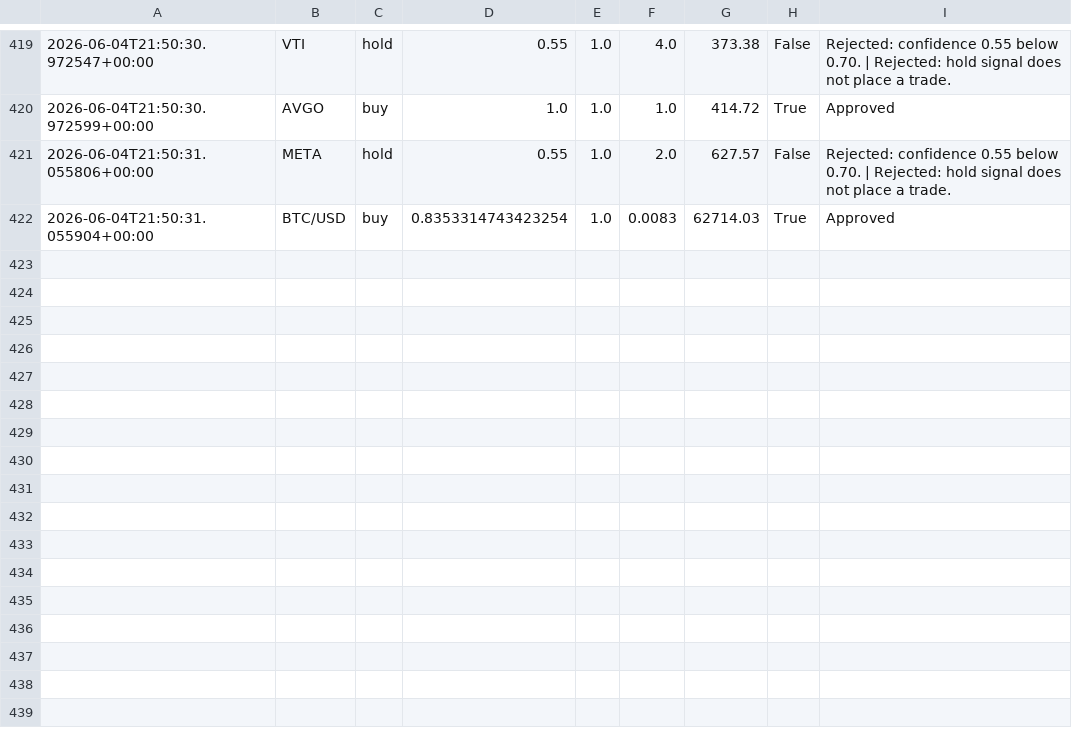
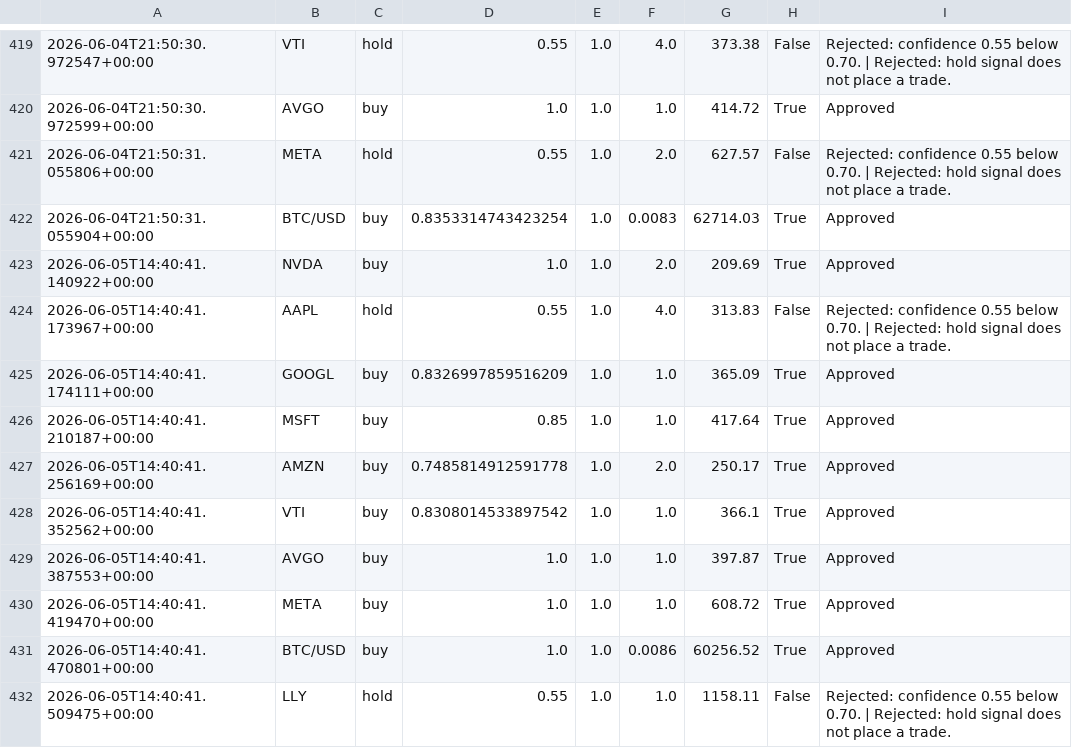
Before and after one commit to JUnelus/AI-Alpaca-Day-Trading-Paper-Bot, a CSV file: data/trade_log.csv, drawn as a sheet; only a part is shown, gaps mark what is left out.

```diff
--- a/data/trade_log.csv
+++ b/data/trade_log.csv
@@ -422 +422,11 @@
 2026-06-04T21:50:31.055904+00:00,BTC/USD,buy,0.8353314743423254,1.0,0.0083,62714.03,True,Approved
+2026-06-05T14:40:41.140922+00:00,NVDA,buy,1.0,1.0,2.0,209.69,True,Approved
+2026-06-05T14:40:41.173967+00:00,AAPL,hold,0.55,1.0,4.0,313.83,False,Rejected: confidence 0.55 below 0.70. | Rejected: hold signal does not place a trade.
+2026-06-05T14:40:41.174111+00:00,GOOGL,buy,0.8326997859516209,1.0,1.0,365.09,True,Approved
+2026-06-05T14:40:41.210187+00:00,MSFT,buy,0.85,1.0,1.0,417.64,True,Approved
+2026-06-05T14:40:41.256169+00:00,AMZN,buy,0.7485814912591778,1.0,2.0,250.17,True,Approved
+2026-06-05T14:40:41.352562+00:00,VTI,buy,0.8308014533897542,1.0,1.0,366.1,True,Approved
+2026-06-05T14:40:41.387553+00:00,AVGO,buy,1.0,1.0,1.0,397.87,True,Approved
+2026-06-05T14:40:41.419470+00:00,META,buy,1.0,1.0,1.0,608.72,True,Approved
+2026-06-05T14:40:41.470801+00:00,BTC/USD,buy,1.0,1.0,0.0086,60256.52,True,Approved
+2026-06-05T14:40:41.509475+00:00,LLY,hold,0.55,1.0,1.0,1158.11,False,Rejected: confidence 0.55 below 0.70. | Rejected: hold signal does not place a trade.
```
Also changed, not shown: 3 other files.
